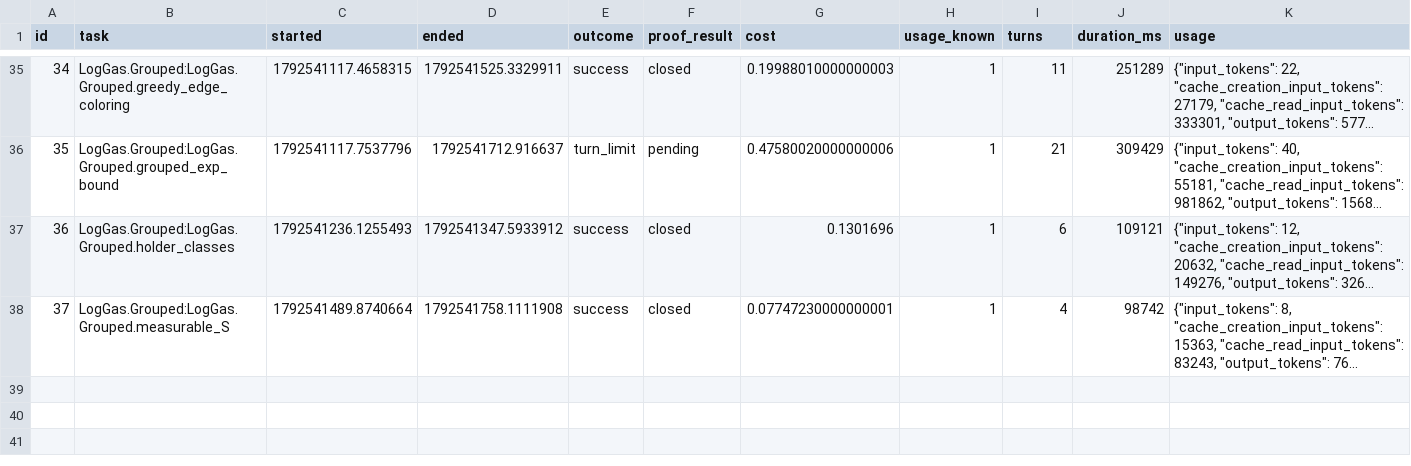
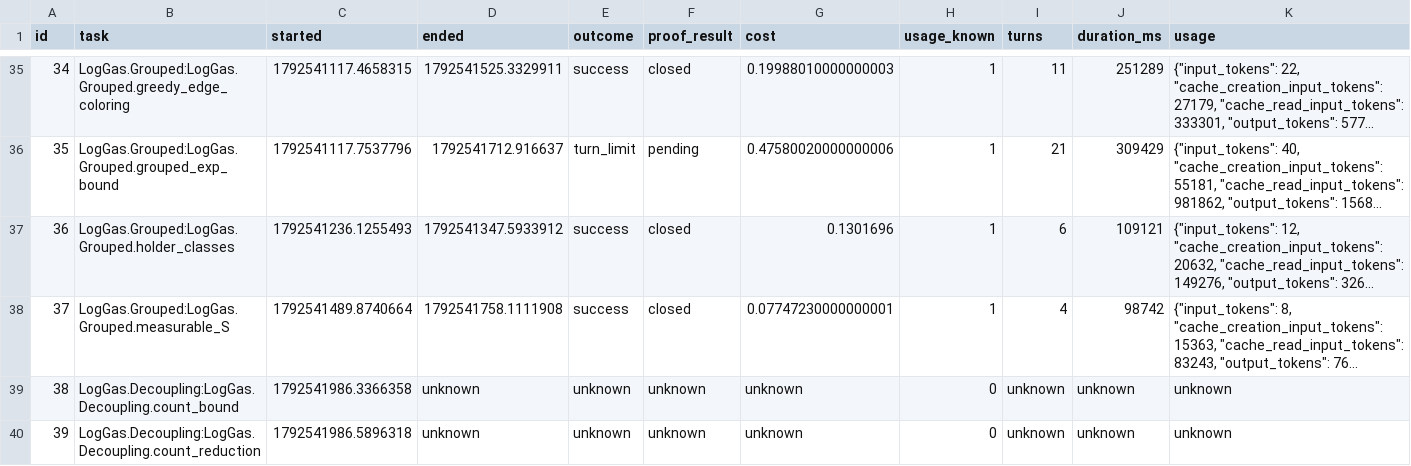
Before and after one commit to ZaytaM/log-gas-lean, a TSV file: state/worker_usage.tsv, drawn as a sheet; only a part is shown, gaps mark what is left out; long unchanged cells end in …; the diff covers the shown part only; the diff names each change by its address in the sheet, - before the commit and + after, or states it on an @@ line.

Commit message:
Checkpoint persistent Lean proof queue

```diff
--- a/state/worker_usage.tsv
+++ b/state/worker_usage.tsv
+row 39: 38 | LogGas.Decoupling:LogGas.Decoupling.count_bound | 1792541986.3366358 | unknown | unknown | unknown | unknown | 0 | unknown | unknown | unknown
+row 40: 39 | LogGas.Decoupling:LogGas.Decoupling.count_reduction | 1792541986.5896318 | unknown | unknown | unknown | unknown | 0 | unknown | unknown | unknown
```
Also changed, not shown: 2 added rows and 8 edited cells elsewhere in this file, 1 other file.
